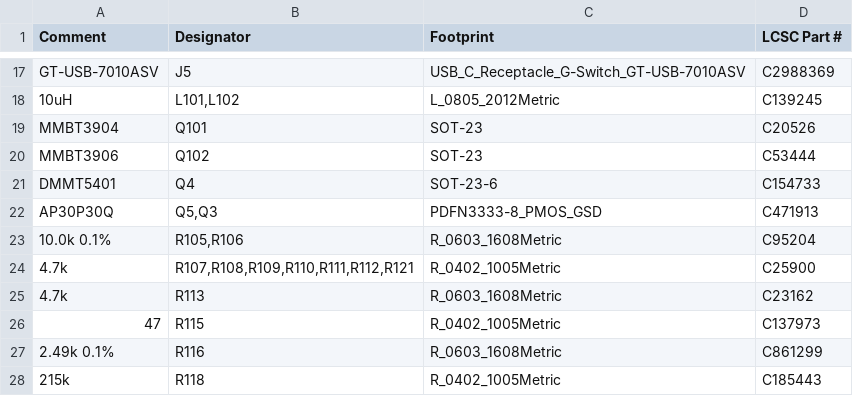
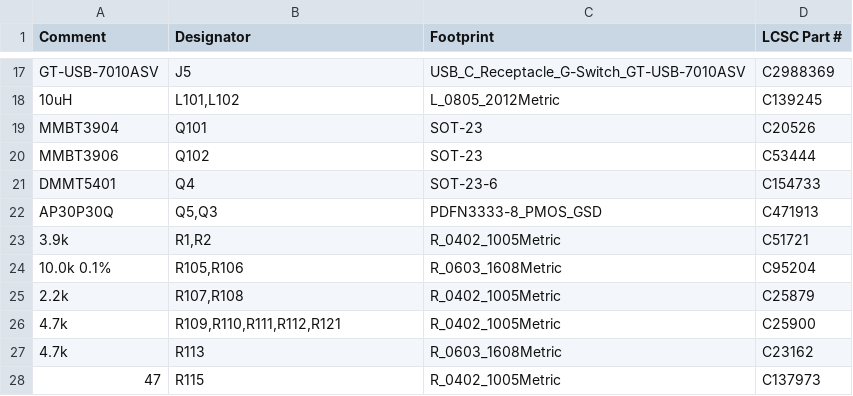
Before and after one commit to ckemere/LaserDriver, a CSV file: LaserHAT/fab/StimHAT/StimHAT_bom.csv, drawn as a sheet; only a part is shown, gaps mark what is left out; the shorter side is filled out with more unchanged rows.

```diff
--- a/LaserHAT/fab/StimHAT/StimHAT_bom.csv
+++ b/LaserHAT/fab/StimHAT/StimHAT_bom.csv
@@ -22,4 +22,6 @@ DMMT5401,Q4,SOT-23-6,C154733
 AP30P30Q,"Q5,Q3",PDFN3333-8_PMOS_GSD,C471913
+3.9k,"R1,R2",R_0402_1005Metric,C51721
 10.0k 0.1%,"R105,R106",R_0603_1608Metric,C95204
-4.7k,"R107,R108,R109,R110,R111,R112,R121",R_0402_1005Metric,C25900
+2.2k,"R107,R108",R_0402_1005Metric,C25879
+4.7k,"R109,R110,R111,R112,R121",R_0402_1005Metric,C25900
 4.7k,R113,R_0603_1608Metric,C23162
```
Also changed, not shown: LaserHAT/StimHAT/bom_StimHAT.csv, LaserHAT/fab/StimHAT/StimHAT_cpl.csv, 7 other files.
